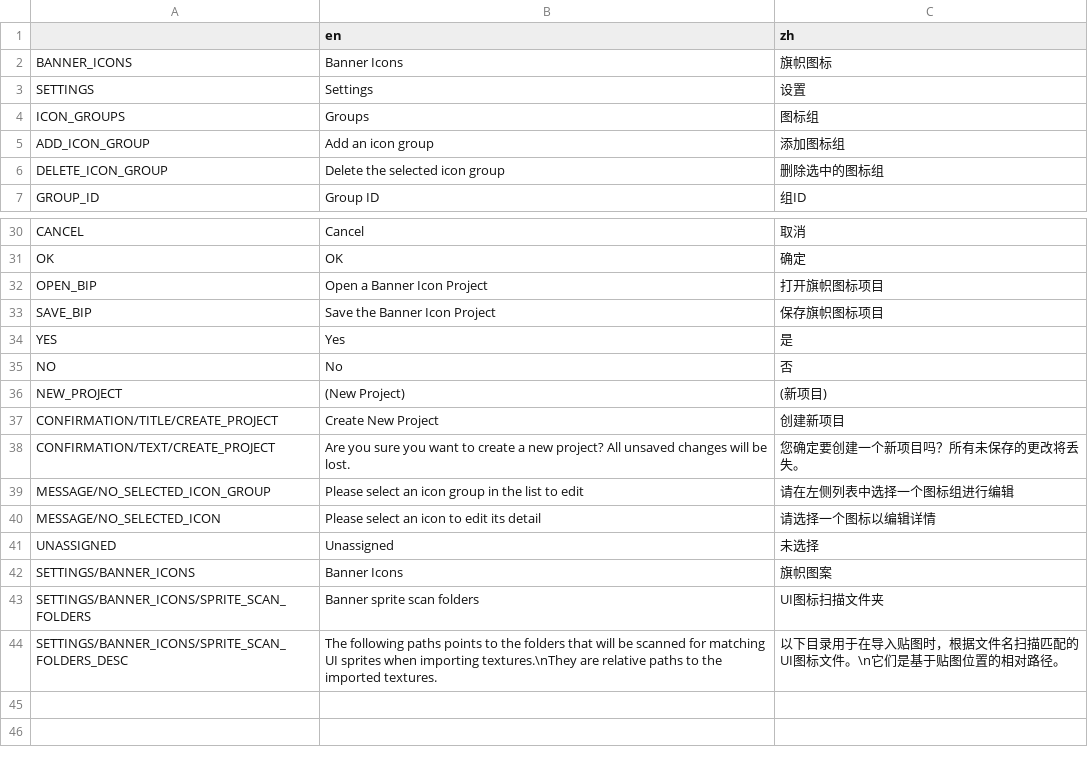
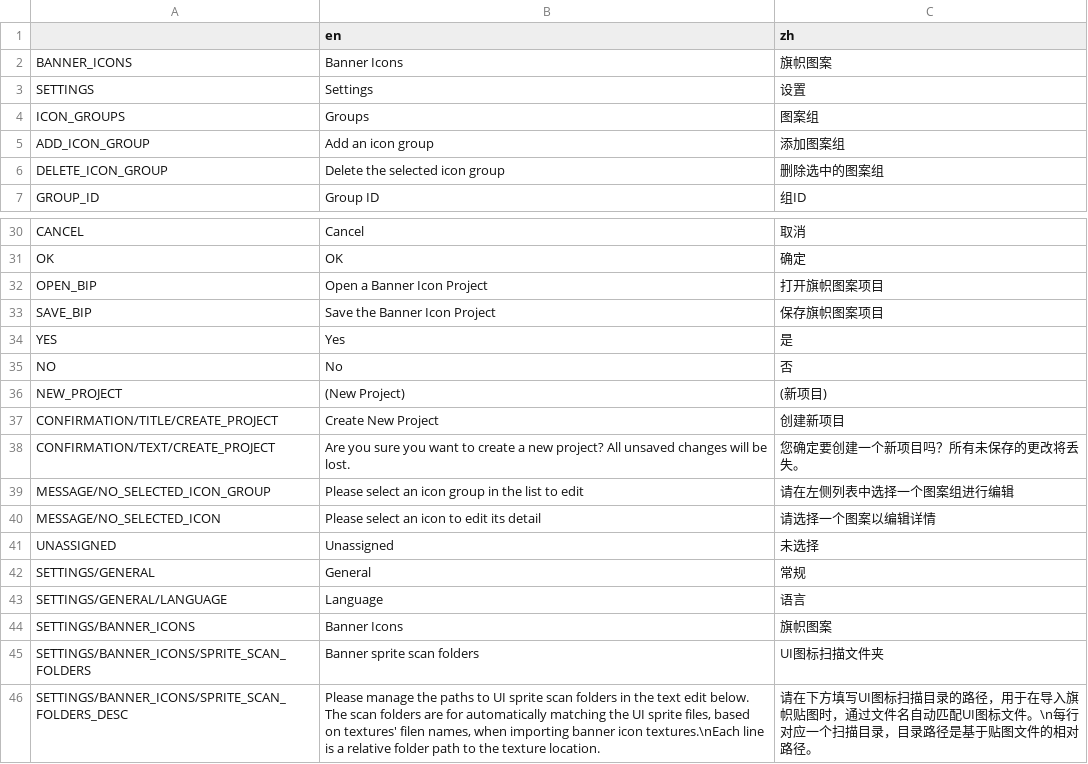
Before and after one commit to 0x1c-works/BLIT, a CSV file: BLIT/i18n/text.csv, drawn as a sheet; only a part is shown, gaps mark what is left out.

Commit message:
add language setting

```diff
--- a/BLIT/i18n/text.csv
+++ b/BLIT/i18n/text.csv
@@ -1,7 +1,7 @@
 ,en,zh
-BANNER_ICONS,Banner Icons,旗帜图标
+BANNER_ICONS,Banner Icons,旗帜图案
 SETTINGS,Settings,设置
-ICON_GROUPS,Groups,图标组
-ADD_ICON_GROUP,Add an icon group,添加图标组
-DELETE_ICON_GROUP,Delete the selected icon group,删除选中的图标组
+ICON_GROUPS,Groups,图案组
+ADD_ICON_GROUP,Add an icon group,添加图案组
+DELETE_ICON_GROUP,Delete the selected icon group,删除选中的图案组
 GROUP_ID,Group ID,组ID
@@ -31,4 +31,4 @@ CANCEL,Cancel,取消
 OK,OK,确定
-OPEN_BIP,Open a Banner Icon Project,打开旗帜图标项目
-SAVE_BIP,Save the Banner Icon Project,保存旗帜图标项目
+OPEN_BIP,Open a Banner Icon Project,打开旗帜图案项目
+SAVE_BIP,Save the Banner Icon Project,保存旗帜图案项目
 YES,Yes,是
@@ -38,7 +38,9 @@ CONFIRMATION/TITLE/CREATE_PROJECT,"Create New Project","创建新项目"
 CONFIRMATION/TEXT/CREATE_PROJECT,"Are you sure you want to create a new project? All unsaved changes will be lost.","您确定要创建一个新项目吗？所有未保存的更改将丢失。"
-MESSAGE/NO_SELECTED_ICON_GROUP,Please select an icon group in the list to edit,请在左侧列表中选择一个图标组进行编辑
-MESSAGE/NO_SELECTED_ICON,Please select an icon to edit its detail,请选择一个图标以编辑详情
+MESSAGE/NO_SELECTED_ICON_GROUP,Please select an icon group in the list to edit,请在左侧列表中选择一个图案组进行编辑
+MESSAGE/NO_SELECTED_ICON,Please select an icon to edit its detail,请选择一个图案以编辑详情
 UNASSIGNED,Unassigned,未选择
+SETTINGS/GENERAL,General,常规
+SETTINGS/GENERAL/LANGUAGE,Language,语言
 SETTINGS/BANNER_ICONS,Banner Icons,旗帜图案
 SETTINGS/BANNER_ICONS/SPRITE_SCAN_FOLDERS,Banner sprite scan folders,UI图标扫描文件夹
-SETTINGS/BANNER_ICONS/SPRITE_SCAN_FOLDERS_DESC,The following paths points to the folders that will be scanned for matching UI sprites when importing textures.\nThey are relative paths to the imported textures.,以下目录用于在导入贴图时，根据文件名扫描匹配的UI图标文件。\n它们是基于贴图位置的相对路径。
+SETTINGS/BANNER_ICONS/SPRITE_SCAN_FOLDERS_DESC,"Please manage the paths to UI sprite scan folders in the text edit below. The scan folders are for automatically matching the UI sprite files, based on textures' filen names, when importing banner icon textures.\nEach line is a relative folder path to the texture location.",请在下方填写UI图标扫描目录的路径，用于在导入旗帜贴图时，通过文件名自动匹配UI图标文件。\n每行对应一个扫描目录，目录路径是基于贴图文件的相对路径。
```
Also changed, not shown: 7 other files.
